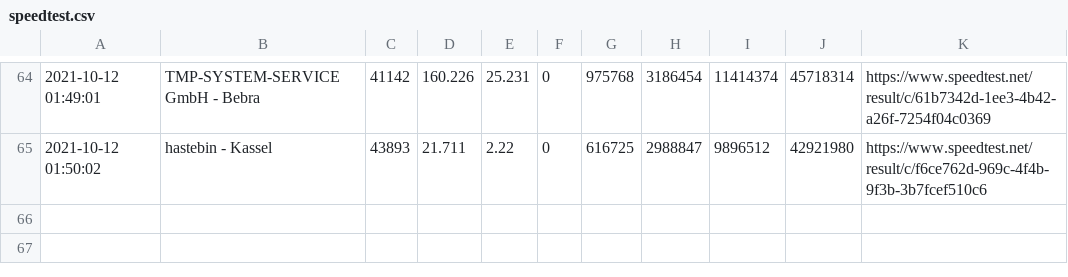
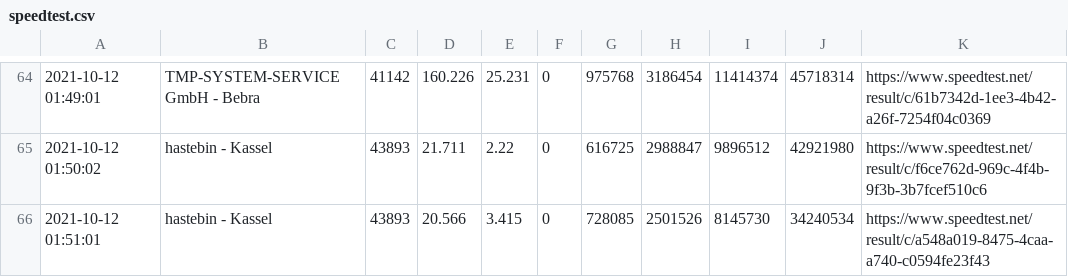
Before and after one commit to johannesbrandenburger/speedtestWG, a CSV file: speedtest.csv, drawn as a sheet; only a part is shown, gaps mark what is left out.

Commit message:
update data

```diff
--- a/speedtest.csv
+++ b/speedtest.csv
@@ -65 +65,2 @@
 "2021-10-12 01:50:02","hastebin - Kassel","43893","21.711","2.22","0","616725","2988847","9896512","42921980","https://www.speedtest.net/result/c/f6ce762d-969c-4f4b-9f3b-3b7fcef510c6"
+"2021-10-12 01:51:01","hastebin - Kassel","43893","20.566","3.415","0","728085","2501526","8145730","34240534","https://www.speedtest.net/result/c/a548a019-8475-4caa-a740-c0594fe23f43"
```
